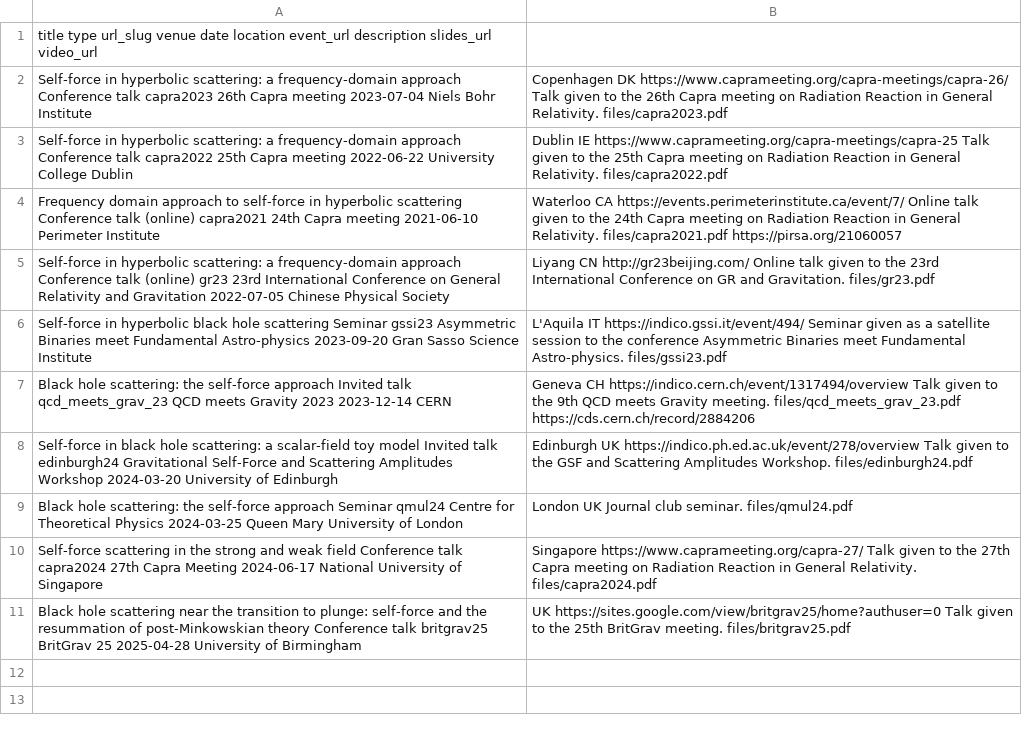
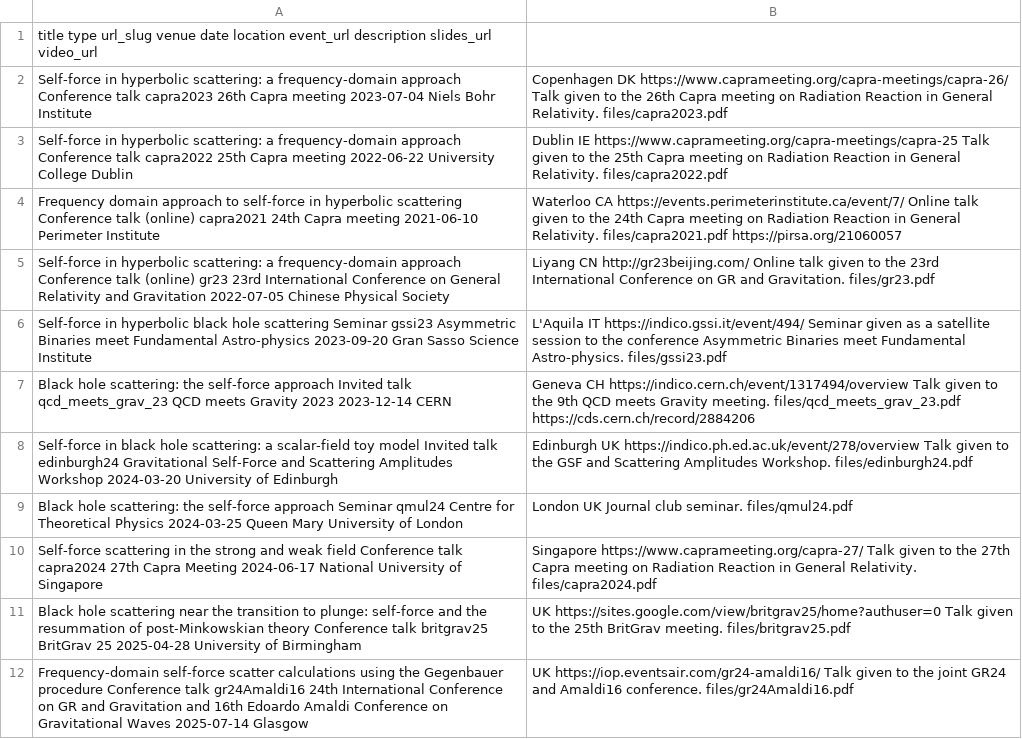
Before and after one commit to cwhittall/cwhittall.github.io, a TSV file: markdown_generator/talks.tsv, drawn as a sheet; the diff names each change by its address in the sheet, - before the commit and + after, or states it on an @@ line.

Commit message:
add GR24 talk

```diff
--- a/markdown_generator/talks.tsv
+++ b/markdown_generator/talks.tsv
+row 12: Frequency-domain self-force scatter calculations using the Gegenbauer procedure Conference talk gr24Amaldi16 24th International Conference on GR and Gravitation and 16th Edoardo Amaldi Conference on Gravitational Waves 2025-07-14 Glasgow | UK https://iop.eventsair.com/gr24-amaldi16/ Talk given to the joint GR24 and Amaldi16 conference. files/gr24Amaldi16.pdf
```
Also changed, not shown: 2 other files.
